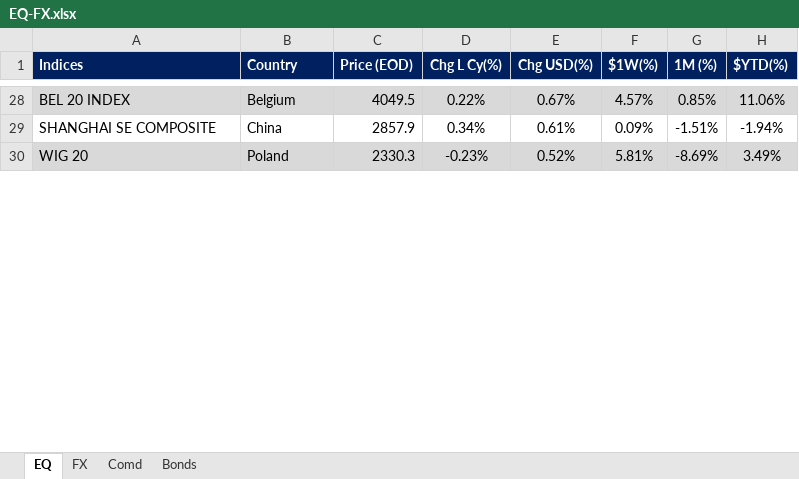
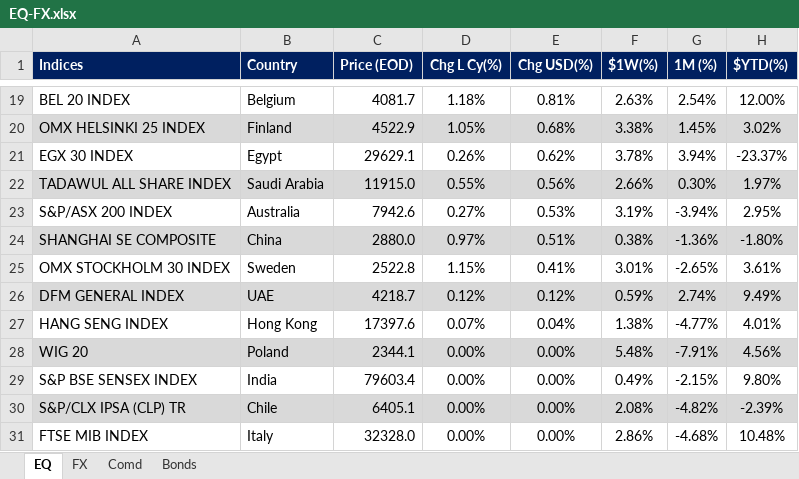
Before and after one commit to firstglobal123/fg-app, an Excel workbook: EQ-FX.xlsx, sheet EQ, drawn as a sheet; only a part is shown, gaps mark what is left out; values as stored, in another font and other column widths than the file's, no borders; conditional formats not drawn; addresses are those after the commit; the diff covers the shown part only; the diff names each change by its address in the sheet, - before the commit and + after, or states it on an @@ line.

```diff
--- a/EQ-FX.xlsx (sheet EQ)
+++ b/EQ-FX.xlsx (sheet EQ)
-A19:H19 fill: #D9D9D9
+A19:H19 fill: none
-C19 (Price (EOD)): 4049.5
+C19 (Price (EOD)): 4081.7
-D19 (Chg L Cy(%)): 0.22%
+D19 (Chg L Cy(%)): 1.18%
-E19 (Chg USD(%)): 0.67%
+E19 (Chg USD(%)): 0.81%
-F19 ($1W(%)): 4.57%
+F19 ($1W(%)): 2.63%
-G19 (1M (%)): 0.85%
+G19 (1M (%)): 2.54%
-H19 ($YTD(%)): 11.06%
+H19 ($YTD(%)): 12.00%
+row 20: OMX HELSINKI 25 INDEX | Finland | 4522.9 | 1.05% | 0.68% | 3.38% | 1.45% | 3.02%
+row 21: EGX 30 INDEX | Egypt | 29629.1 | 0.26% | 0.62% | 3.78% | 3.94% | -23.37%
+row 22: TADAWUL ALL SHARE INDEX | Saudi Arabia | 11915.0 | 0.55% | 0.56% | 2.66% | 0.30% | 1.97%
+row 23: S&P/ASX 200 INDEX | Australia | 7942.6 | 0.27% | 0.53% | 3.19% | -3.94% | 2.95%
-A24:H24 fill: none
+A24:H24 fill: #D9D9D9
-C24 (Price (EOD)): 2857.9
+C24 (Price (EOD)): 2880.0
-D24 (Chg L Cy(%)): 0.34%
+D24 (Chg L Cy(%)): 0.97%
-E24 (Chg USD(%)): 0.61%
+E24 (Chg USD(%)): 0.51%
-F24 ($1W(%)): 0.09%
+F24 ($1W(%)): 0.38%
-G24 (1M (%)): -1.51%
+G24 (1M (%)): -1.36%
-H24 ($YTD(%)): -1.94%
+H24 ($YTD(%)): -1.80%
+row 25: OMX STOCKHOLM 30 INDEX | Sweden | 2522.8 | 1.15% | 0.41% | 3.01% | -2.65% | 3.61%
+row 26: DFM GENERAL INDEX | UAE | 4218.7 | 0.12% | 0.12% | 0.59% | 2.74% | 9.49%
+row 27: HANG SENG INDEX | Hong Kong | 17397.6 | 0.07% | 0.04% | 1.38% | -4.77% | 4.01%
-C28 (Price (EOD)): 2330.3
+C28 (Price (EOD)): 2344.1
-D28 (Chg L Cy(%)): -0.23%
+D28 (Chg L Cy(%)): 0.00%
-E28 (Chg USD(%)): 0.52%
+E28 (Chg USD(%)): 0.00%
-F28 ($1W(%)): 5.81%
+F28 ($1W(%)): 5.48%
-G28 (1M (%)): -8.69%
+G28 (1M (%)): -7.91%
-H28 ($YTD(%)): 3.49%
+H28 ($YTD(%)): 4.56%
+row 29: S&P BSE SENSEX INDEX | India | 79603.4 | 0.00% | 0.00% | 0.49% | -2.15% | 9.80%
+row 30: S&P/CLX IPSA (CLP) TR | Chile | 6405.1 | 0.00% | 0.00% | 2.08% | -4.82% | -2.39%
+row 31: FTSE MIB INDEX | Italy | 32328.0 | 0.00% | 0.00% | 2.86% | -4.68% | 10.48%
```
Also changed, not shown: 19 added rows, 29 removed rows, 48 edited cells and cell formats elsewhere in this sheet, sheet FX, sheet Comd, sheet Bonds, formulas that keep their value, GEQETF_N.xlsx, GFI_N.xlsx, 2 other files.
